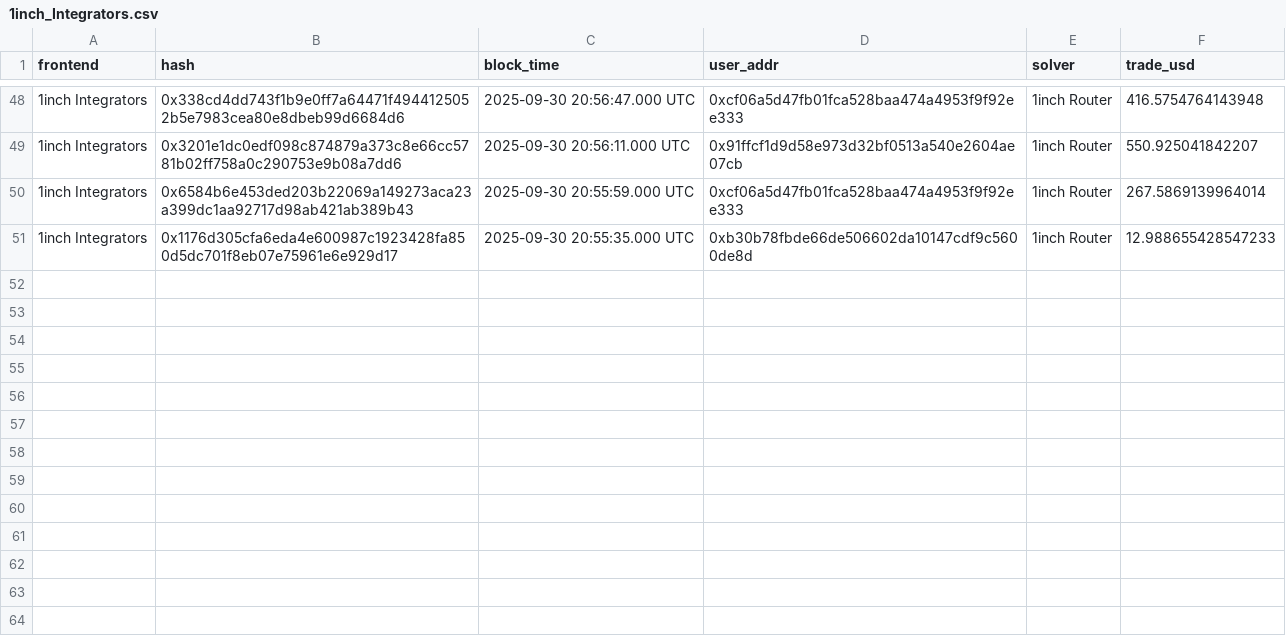
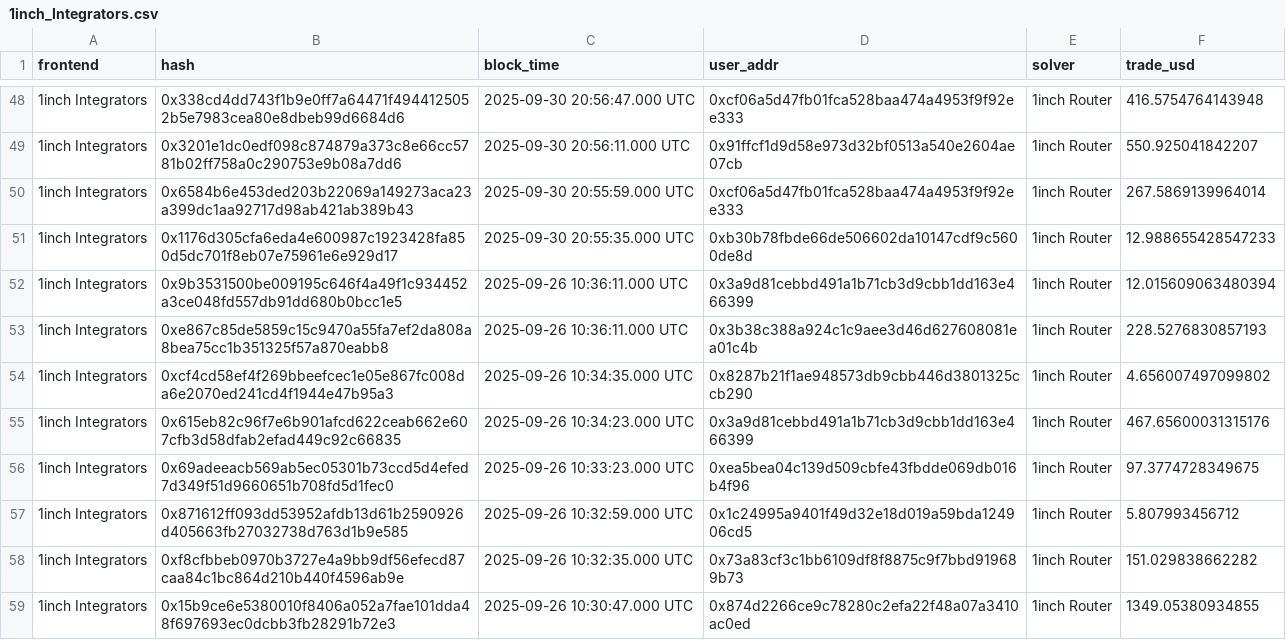
Before and after one commit to yrd241/oneinch-orderflow-analysis, a CSV file: samples/1inch_Integrators.csv, drawn as a sheet; only a part is shown, gaps mark what is left out.

```diff
--- a/samples/1inch_Integrators.csv
+++ b/samples/1inch_Integrators.csv
@@ -51 +51,9 @@ frontend,hash,block_time,user_addr,solver,trade_usd
 1inch Integrators,0x1176d305cfa6eda4e600987c1923428fa850d5dc701f8eb07e75961e6e929d17,2025-09-30 20:55:35.000 UTC,0xb30b78fbde66de506602da10147cdf9c5600de8d,1inch Router,12.988655428547233
+1inch Integrators,0x9b3531500be009195c646f4a49f1c934452a3ce048fd557db91dd680b0bcc1e5,2025-09-26 10:36:11.000 UTC,0x3a9d81cebbd491a1b71cb3d9cbb1dd163e466399,1inch Router,12.015609063480394
+1inch Integrators,0xe867c85de5859c15c9470a55fa7ef2da808a8bea75cc1b351325f57a870eabb8,2025-09-26 10:36:11.000 UTC,0x3b38c388a924c1c9aee3d46d627608081ea01c4b,1inch Router,228.5276830857193
+1inch Integrators,0xcf4cd58ef4f269bbeefcec1e05e867fc008da6e2070ed241cd4f1944e47b95a3,2025-09-26 10:34:35.000 UTC,0x8287b21f1ae948573db9cbb446d3801325ccb290,1inch Router,4.656007497099802
+1inch Integrators,0x615eb82c96f7e6b901afcd622ceab662e607cfb3d58dfab2efad449c92c66835,2025-09-26 10:34:23.000 UTC,0x3a9d81cebbd491a1b71cb3d9cbb1dd163e466399,1inch Router,467.65600031315176
+1inch Integrators,0x69adeeacb569ab5ec05301b73ccd5d4efed7d349f51d9660651b708fd5d1fec0,2025-09-26 10:33:23.000 UTC,0xea5bea04c139d509cbfe43fbdde069db016b4f96,1inch Router,97.3774728349675
+1inch Integrators,0x871612ff093dd53952afdb13d61b2590926d405663fb27032738d763d1b9e585,2025-09-26 10:32:59.000 UTC,0x1c24995a9401f49d32e18d019a59bda124906cd5,1inch Router,5.807993456712
+1inch Integrators,0xf8cfbbeb0970b3727e4a9bb9df56efecd87caa84c1bc864d210b440f4596ab9e,2025-09-26 10:32:35.000 UTC,0x73a83cf3c1bb6109df8f8875c9f7bbd919689b73,1inch Router,151.029838662282
+1inch Integrators,0x15b9ce6e5380010f8406a052a7fae101dda48f697693ec0dcbb3fb28291b72e3,2025-09-26 10:30:47.000 UTC,0x874d2266ce9c78280c2efa22f48a07a3410ac0ed,1inch Router,1349.05380934855
```
Also changed, not shown: samples/integrator_fee_recipients.csv.
